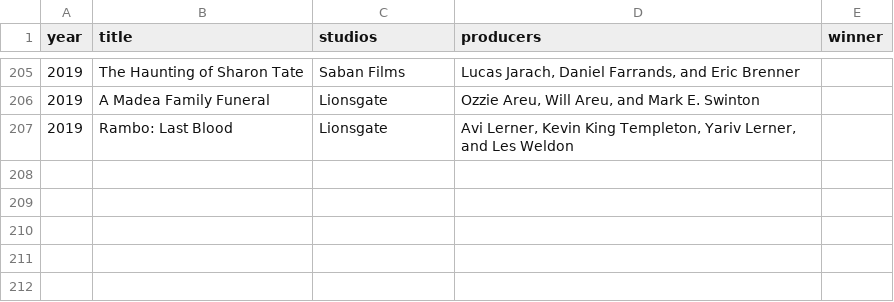
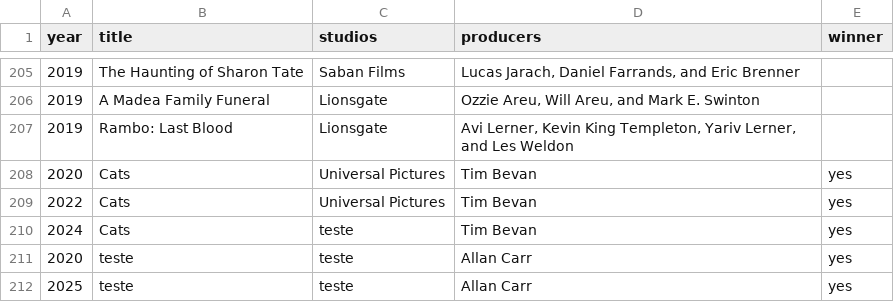
Before and after one commit to davidxp12/apirest-nominees-winner-movie-awards, a CSV file: apiRest-moview-awards/WebApi/File/csv/movielist.csv, drawn as a sheet; only a part is shown, gaps mark what is left out.

Commit message:
Improvements method AwardsIntervalQueryHandler

```diff
--- a/apiRest-moview-awards/WebApi/File/csv/movielist.csv
+++ b/apiRest-moview-awards/WebApi/File/csv/movielist.csv
@@ -207 +207,6 @@ year;title;studios;producers;winner
 2019;Rambo: Last Blood;Lionsgate;Avi Lerner, Kevin King Templeton, Yariv Lerner, and Les Weldon;
+2020;Cats;Universal Pictures;Tim Bevan;yes
+2022;Cats;Universal Pictures;Tim Bevan;yes
+2024;Cats;teste;Tim Bevan;yes
+2020;teste;teste;Allan Carr;yes
+2025;teste;teste;Allan Carr;yes
```
Also changed, not shown: 4 other files.
